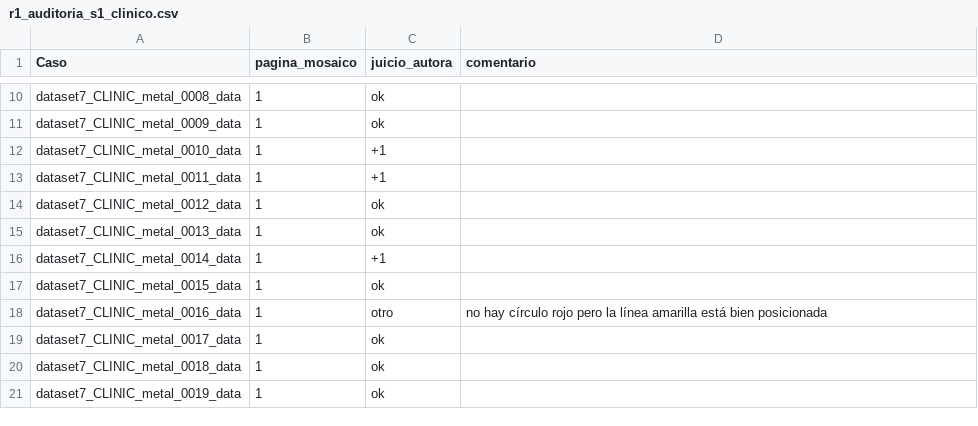
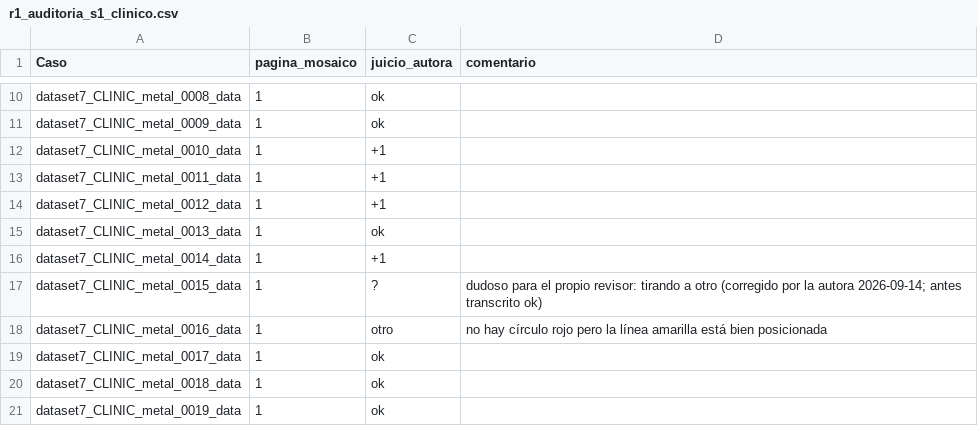
Before and after one commit to Kiarosaurus/Tes, a CSV file: experiments/objetivo2/r1_auditoria_s1_clinico.csv, drawn as a sheet; only a part is shown, gaps mark what is left out.

```diff
--- a/experiments/objetivo2/r1_auditoria_s1_clinico.csv
+++ b/experiments/objetivo2/r1_auditoria_s1_clinico.csv
@@ -13,6 +13,6 @@ dataset7_CLINIC_metal_0010_data,1,+1,
 dataset7_CLINIC_metal_0011_data,1,+1,
-dataset7_CLINIC_metal_0012_data,1,ok,
+dataset7_CLINIC_metal_0012_data,1,+1,
 dataset7_CLINIC_metal_0013_data,1,ok,
 dataset7_CLINIC_metal_0014_data,1,+1,
-dataset7_CLINIC_metal_0015_data,1,ok,
+dataset7_CLINIC_metal_0015_data,1,?,dudoso para el propio revisor: tirando a otro (corregido por la autora 2026-09-14; antes transcrito ok)
 dataset7_CLINIC_metal_0016_data,1,otro,no hay círculo rojo pero la línea amarilla está bien posicionada
```
Also changed, not shown: experiments/exploration-3d/grupos.csv, experiments/objetivo2/r1_estados.csv, 21 other files.
